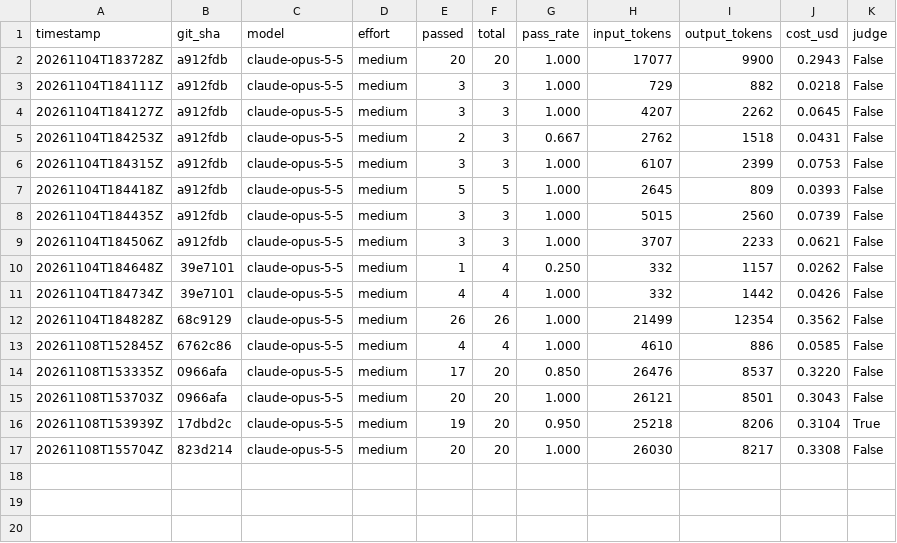
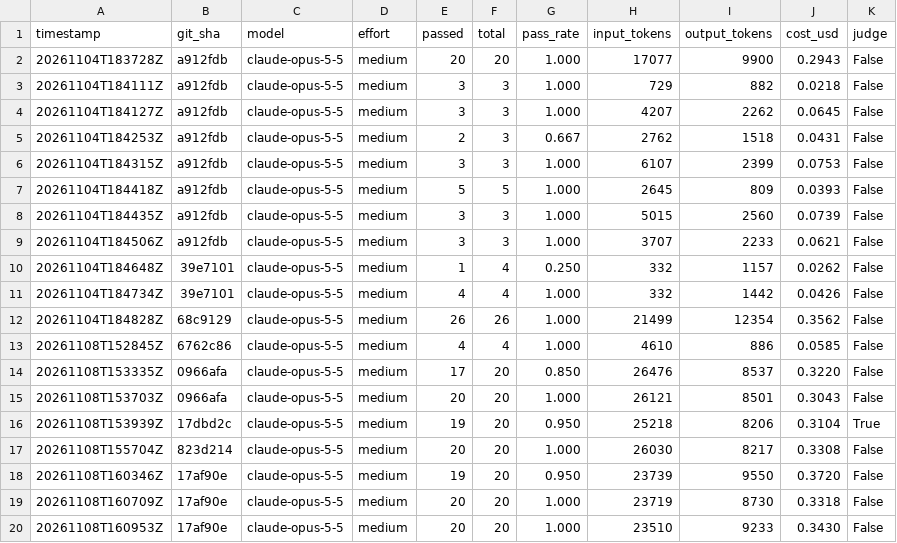
Before and after one commit to ozt5002-stack/aido-lead-copilot, a CSV file: evals/history.csv, drawn as a sheet; the diff names each change by its address in the sheet, - before the commit and + after, or states it on an @@ line.

Commit message:
Auto-save (Claude Code)

```diff
--- a/evals/history.csv
+++ b/evals/history.csv
+row 18: 20261108T160346Z | 17af90e | claude-opus-5-5 | medium | 19 | 20 | 0.950 | 23739 | 9550 | 0.3720 | False
+row 19: 20261108T160709Z | 17af90e | claude-opus-5-5 | medium | 20 | 20 | 1.000 | 23719 | 8730 | 0.3318 | False
+row 20: 20261108T160953Z | 17af90e | claude-opus-5-5 | medium | 20 | 20 | 1.000 | 23510 | 9233 | 0.3430 | False
```
